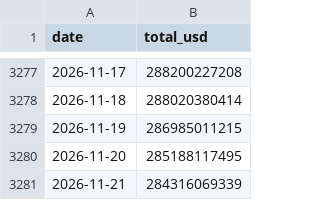
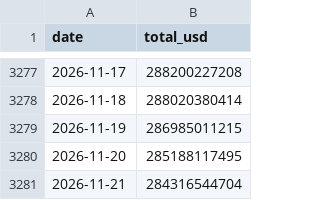
Before and after one commit to aliq8e/crypto-data, a CSV file: data/onchain/stablecoins_total.csv, drawn as a sheet; only a part is shown, gaps mark what is left out.

```diff
--- a/data/onchain/stablecoins_total.csv
+++ b/data/onchain/stablecoins_total.csv
@@ -3280,2 +3280,2 @@ date,total_usd
 2026-11-20,285188117495
-2026-11-21,284316069339
+2026-11-21,284316544704
```
Also changed, not shown: 1 other file.
